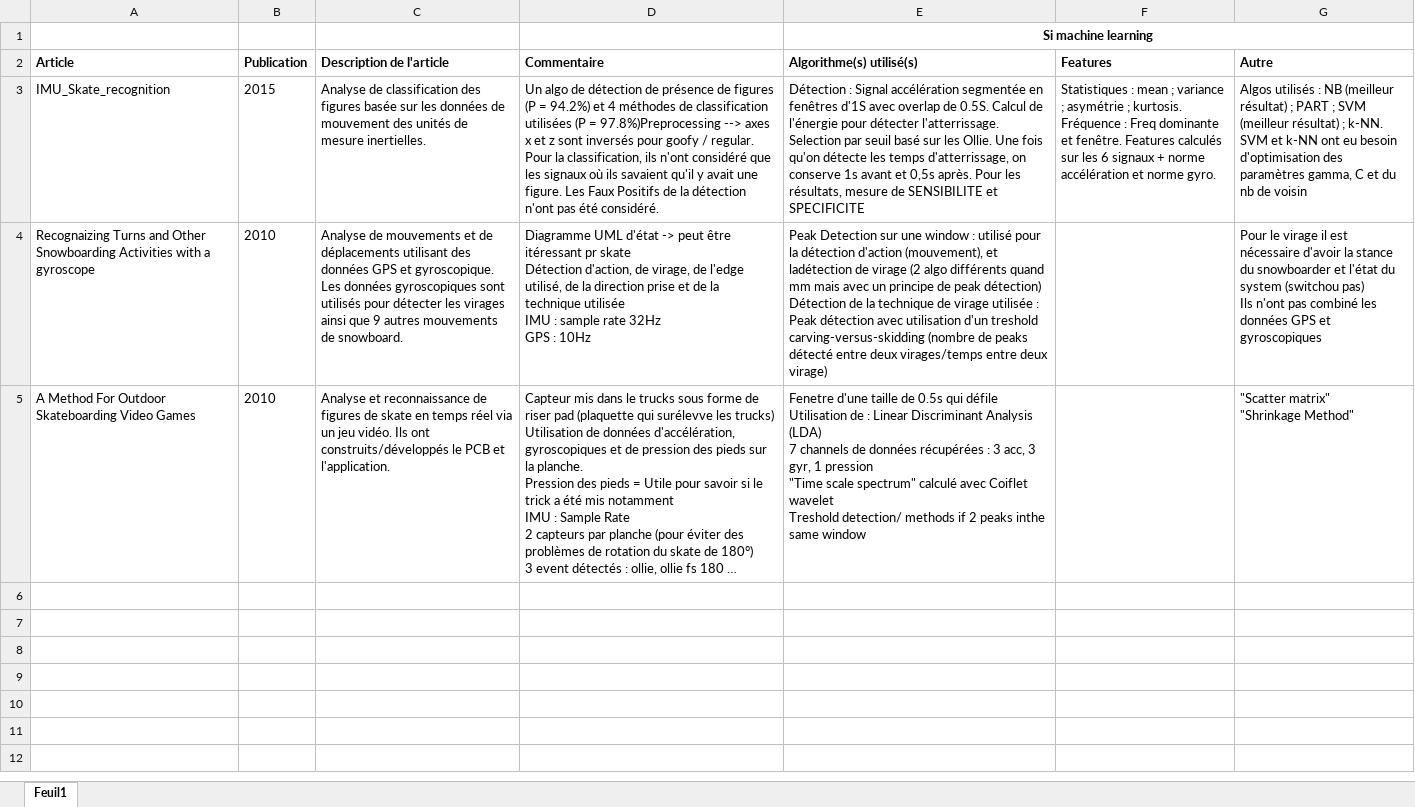
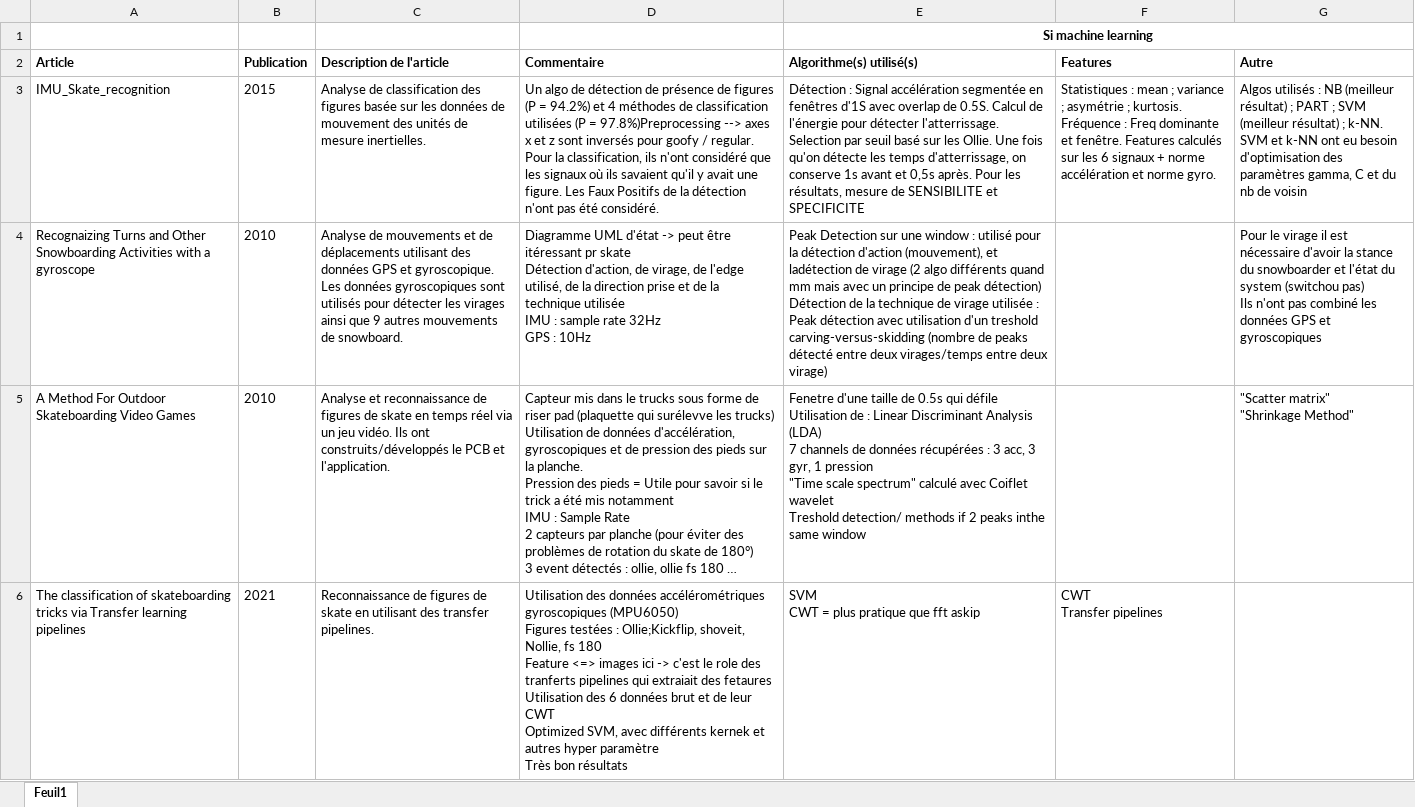
Before and after one commit to libcraps/SkateboardXXX3000, an Excel workbook: 00 - Documentation/Etat_art/tableau_recap_etat_art.xlsx, sheet Feuil1, drawn as a sheet; long unchanged cells end in …; values as stored, in another font and other column widths than the file's, no borders; ↵ is a line break in a cell; the diff names each change by its address in the sheet, - before the commit and + after, or states it on an @@ line.

```diff
--- a/00 - Documentation/Etat_art/tableau_recap_etat_art.xlsx (sheet Feuil1)
+++ b/00 - Documentation/Etat_art/tableau_recap_etat_art.xlsx (sheet Feuil1)
+row 6: The classification of skateboarding tricks via Transfer learning pipelines | 2021 | Reconnaissance de figures de skate en utilisant des transfer pipelines. | Utilisation des données accélérométriques gyroscopiques (MPU6050) ↵ Figures testées : Ollie;Kickflip, shoveit, Nollie, fs 180 ↵ Feature <=> images ici -> c'est le role des tranferts pipelines qui extraiait des fetaures ↵ Utilisation des 6 données brut et de leur CWT ↵ Optimized SVM, avec différents kernek et autres hyper paramètre ↵ Très bon résultats | SVM ↵ CWT = plus pratique que fft askip | CWT ↵ Transfer pipelines
```
Also changed, not shown: 1 other file.
